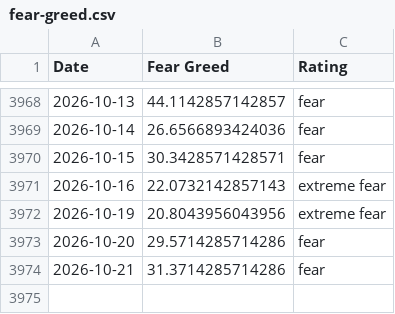
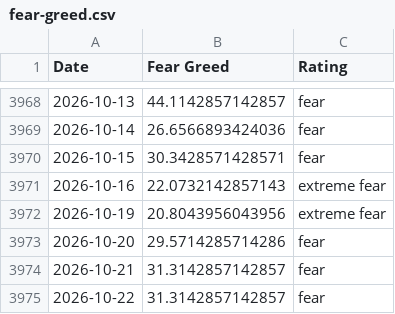
Before and after one commit to spicy-man/DCA-tool, a CSV file: public/data/fear-greed.csv, drawn as a sheet; only a part is shown, gaps mark what is left out.

```diff
--- a/public/data/fear-greed.csv
+++ b/public/data/fear-greed.csv
@@ -3973,2 +3973,3 @@ Date,Fear Greed,Rating
 2026-10-20,29.5714285714286,fear
-2026-10-21,31.3714285714286,fear
+2026-10-21,31.3142857142857,fear
+2026-10-22,31.3142857142857,fear
```
Also changed, not shown: 1 other file.
